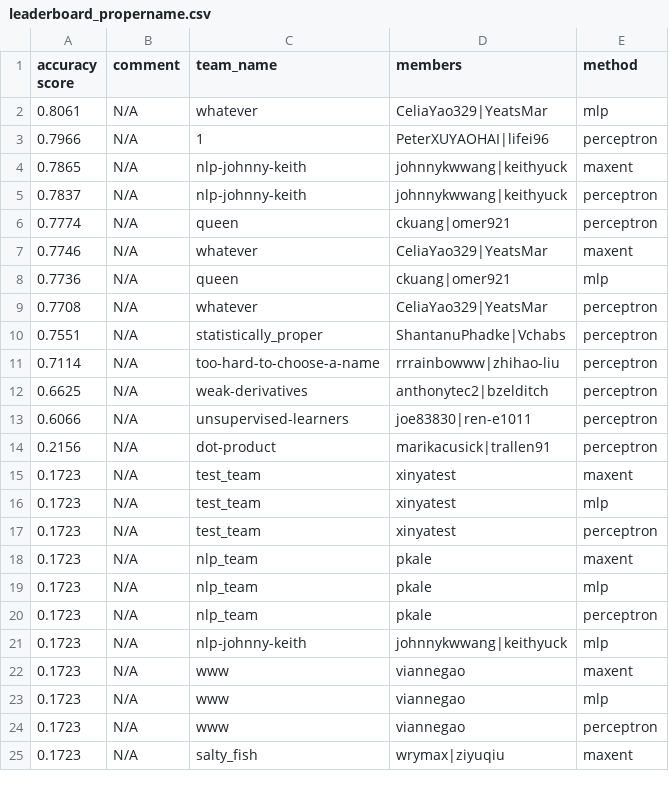
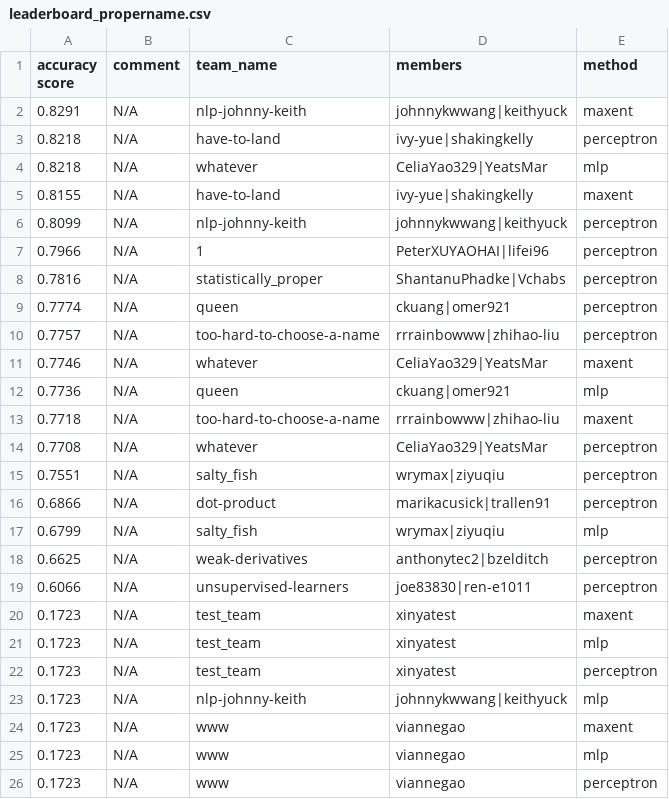
Before and after one commit to irenetung/assignment1, a CSV file: leaderboard/leaderboard_propername.csv, drawn as a sheet; only a part is shown; the shorter side is filled out with more unchanged rows; the diff covers the shown part only.

Commit message:
cron update

```diff
--- a/leaderboard/leaderboard_propername.csv
+++ b/leaderboard/leaderboard_propername.csv
@@ -1,15 +1,20 @@
 accuracy score,comment,team_name,members,method
-0.8061,N/A,whatever,CeliaYao329|YeatsMar,mlp
+0.8291,N/A,nlp-johnny-keith,johnnykwwang|keithyuck,maxent
+0.8218,N/A,have-to-land,ivy-yue|shakingkelly,perceptron
+0.8218,N/A,whatever,CeliaYao329|YeatsMar,mlp
+0.8155,N/A,have-to-land,ivy-yue|shakingkelly,maxent
+0.8099,N/A,nlp-johnny-keith,johnnykwwang|keithyuck,perceptron
 0.7966,N/A,1,PeterXUYAOHAI|lifei96,perceptron
-0.7865,N/A,nlp-johnny-keith,johnnykwwang|keithyuck,maxent
-0.7837,N/A,nlp-johnny-keith,johnnykwwang|keithyuck,perceptron
+0.7816,N/A,statistically_proper,ShantanuPhadke|Vchabs,perceptron
 0.7774,N/A,queen,ckuang|omer921,perceptron
+0.7757,N/A,too-hard-to-choose-a-name,rrrainbowww|zhihao-liu,perceptron
 0.7746,N/A,whatever,CeliaYao329|YeatsMar,maxent
 0.7736,N/A,queen,ckuang|omer921,mlp
+0.7718,N/A,too-hard-to-choose-a-name,rrrainbowww|zhihao-liu,maxent
 0.7708,N/A,whatever,CeliaYao329|YeatsMar,perceptron
-0.7551,N/A,statistically_proper,ShantanuPhadke|Vchabs,perceptron
-0.7114,N/A,too-hard-to-choose-a-name,rrrainbowww|zhihao-liu,perceptron
+0.7551,N/A,salty_fish,wrymax|ziyuqiu,perceptron
+0.6866,N/A,dot-product,marikacusick|trallen91,perceptron
+0.6799,N/A,salty_fish,wrymax|ziyuqiu,mlp
 0.6625,N/A,weak-derivatives,anthonytec2|bzelditch,perceptron
 0.6066,N/A,unsupervised-learners,joe83830|ren-e1011,perceptron
-0.2156,N/A,dot-product,marikacusick|trallen91,perceptron
 0.1723,N/A,test_team,xinyatest,maxent
@@ -17,5 +22,2 @@ accuracy score,comment,team_name,members,method
 0.1723,N/A,test_team,xinyatest,perceptron
-0.1723,N/A,nlp_team,pkale,maxent
-0.1723,N/A,nlp_team,pkale,mlp
-0.1723,N/A,nlp_team,pkale,perceptron
 0.1723,N/A,nlp-johnny-keith,johnnykwwang|keithyuck,mlp
```
Also changed, not shown: 2 added rows, 7 removed rows and 3 edited cells elsewhere in this file.
